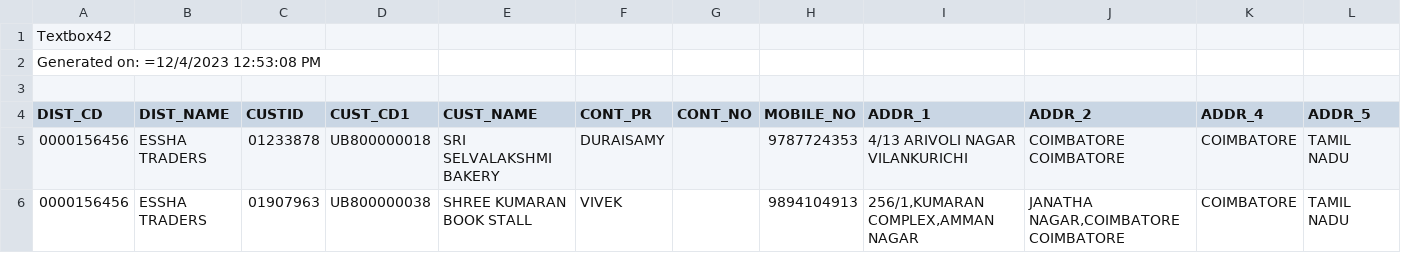
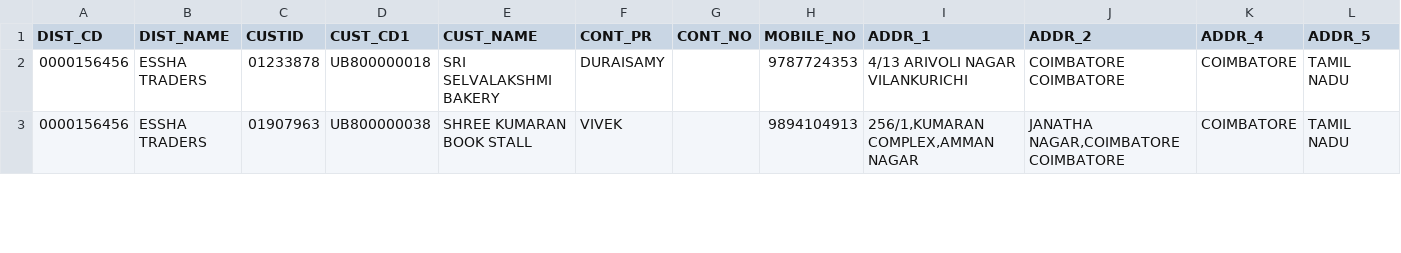
Before and after one commit to suvanbalu/EnterpriseOps, a CSV file: data-analysis/dataset/DHPO101.csv, drawn as a sheet; only a part is shown; rows hold the shown columns only; the diff names each change by its address in the sheet, - before the commit and + after, or states it on an @@ line.

Commit message:
parties data processing init

```diff
--- a/data-analysis/dataset/DHPO101.csv
+++ b/data-analysis/dataset/DHPO101.csv
-row 1: Textbox42
-row 2: Generated on: =12/4/2023 12:53:08 PM
-row 3: (empty)
```
Also changed, not shown: 1 other file.
